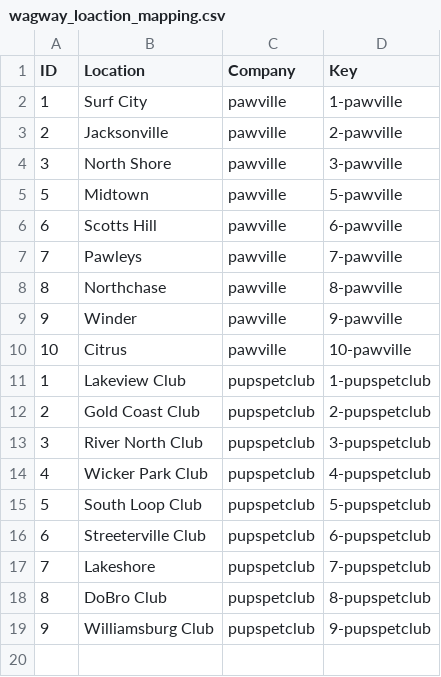
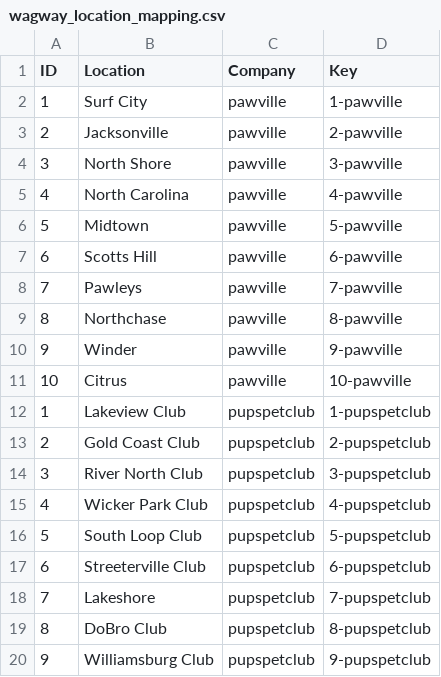
Before and after one commit to AccessRepo-dev/Access_holdings, a CSV file: seeds/netsuite/location_mapping/wagway_location_mapping.csv (was seeds/netsuite/location_mapping/wagway_loaction_mapping.csv), drawn as a sheet.

Commit message:
Seeds: Location mapping file name updated

```diff
--- a/seeds/netsuite/location_mapping/wagway_loaction_mapping.csv
+++ b/seeds/netsuite/location_mapping/wagway_location_mapping.csv
@@ -4,2 +4,3 @@ ID,Location,Company,Key
 3,North Shore,pawville,3-pawville
+4,North Carolina,pawville,4-pawville
 5,Midtown,pawville,5-pawville
```
